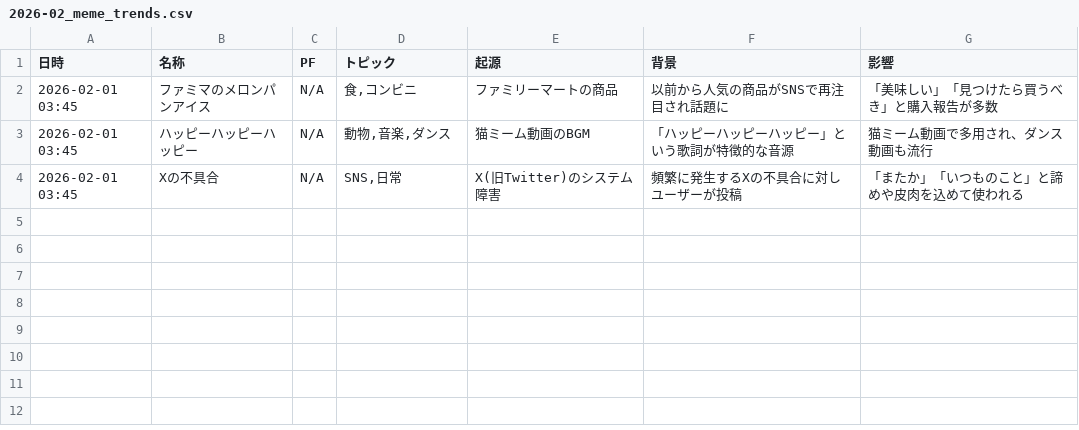
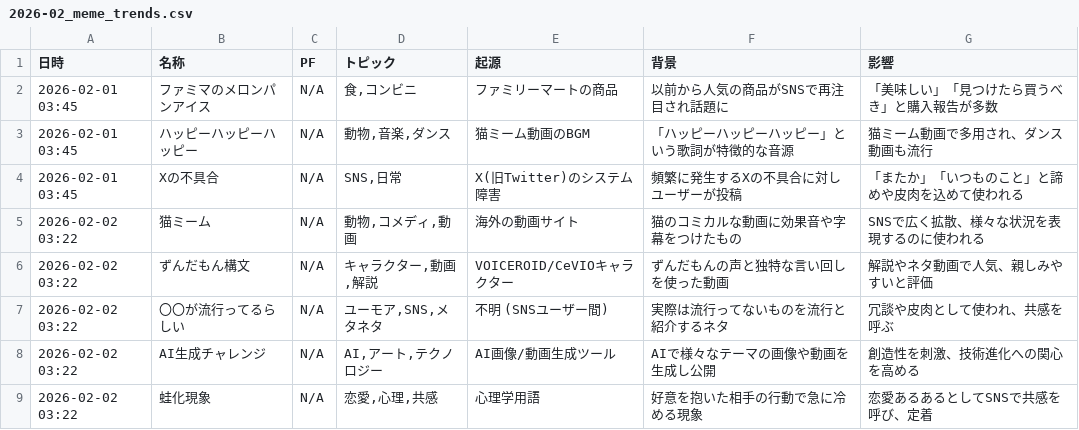
Before and after one commit to Hamaaan/sns-meme-reporting-jp, a CSV file: data/2026/2026-02_meme_trends.csv, drawn as a sheet.

```diff
--- a/data/2026/2026-02_meme_trends.csv
+++ b/data/2026/2026-02_meme_trends.csv
@@ -4 +4,6 @@
 2026-02-01 03:45,Xの不具合,N/A,"SNS,日常",X(旧Twitter)のシステム障害,頻繁に発生するXの不具合に対しユーザーが投稿,「またか」「いつものこと」と諦めや皮肉を込めて使われる
+2026-02-02 03:22,猫ミーム,N/A,"動物,コメディ,動画",海外の動画サイト,猫のコミカルな動画に効果音や字幕をつけたもの,SNSで広く拡散、様々な状況を表現するのに使われる
+2026-02-02 03:22,ずんだもん構文,N/A,"キャラクター,動画,解説",VOICEROID/CeVIOキャラクター,ずんだもんの声と独特な言い回しを使った動画,解説やネタ動画で人気、親しみやすいと評価
+2026-02-02 03:22,〇〇が流行ってるらしい,N/A,"ユーモア,SNS,メタネタ",不明 (SNSユーザー間),実際は流行ってないものを流行と紹介するネタ,冗談や皮肉として使われ、共感を呼ぶ
+2026-02-02 03:22,AI生成チャレンジ,N/A,"AI,アート,テクノロジー",AI画像/動画生成ツール,AIで様々なテーマの画像や動画を生成し公開,創造性を刺激、技術進化への関心を高める
+2026-02-02 03:22,蛙化現象,N/A,"恋愛,心理,共感",心理学用語,好意を抱いた相手の行動で急に冷める現象,恋愛あるあるとしてSNSで共感を呼び、定着
```
Also changed, not shown: 1 other file.
